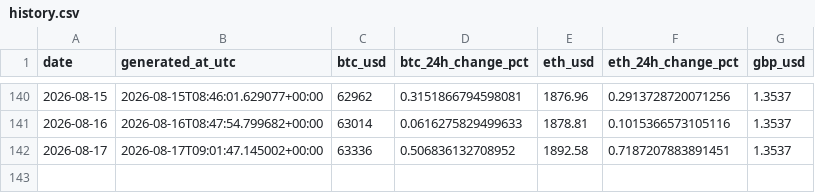
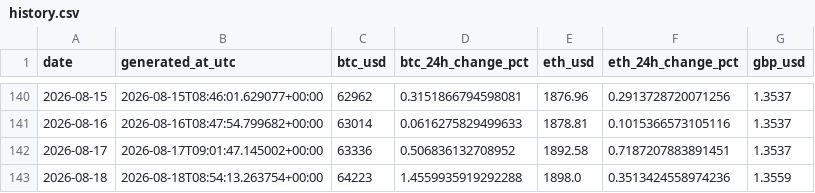
Before and after one commit to TEHILLA-O/log-it, a CSV file: data/processed/history.csv, drawn as a sheet; only a part is shown, gaps mark what is left out.

```diff
--- a/data/processed/history.csv
+++ b/data/processed/history.csv
@@ -142 +142,2 @@ date,generated_at_utc,btc_usd,btc_24h_change_pct,eth_usd,eth_24h_change_pct,gbp_
 2026-08-17,2026-08-17T09:01:47.145002+00:00,63336,0.506836132708952,1892.58,0.7187207883891451,1.3537
+2026-08-18,2026-08-18T08:54:13.263754+00:00,64223,1.4559935919292288,1898.0,0.3513424558974236,1.3559
```
Also changed, not shown: 2 other files.
